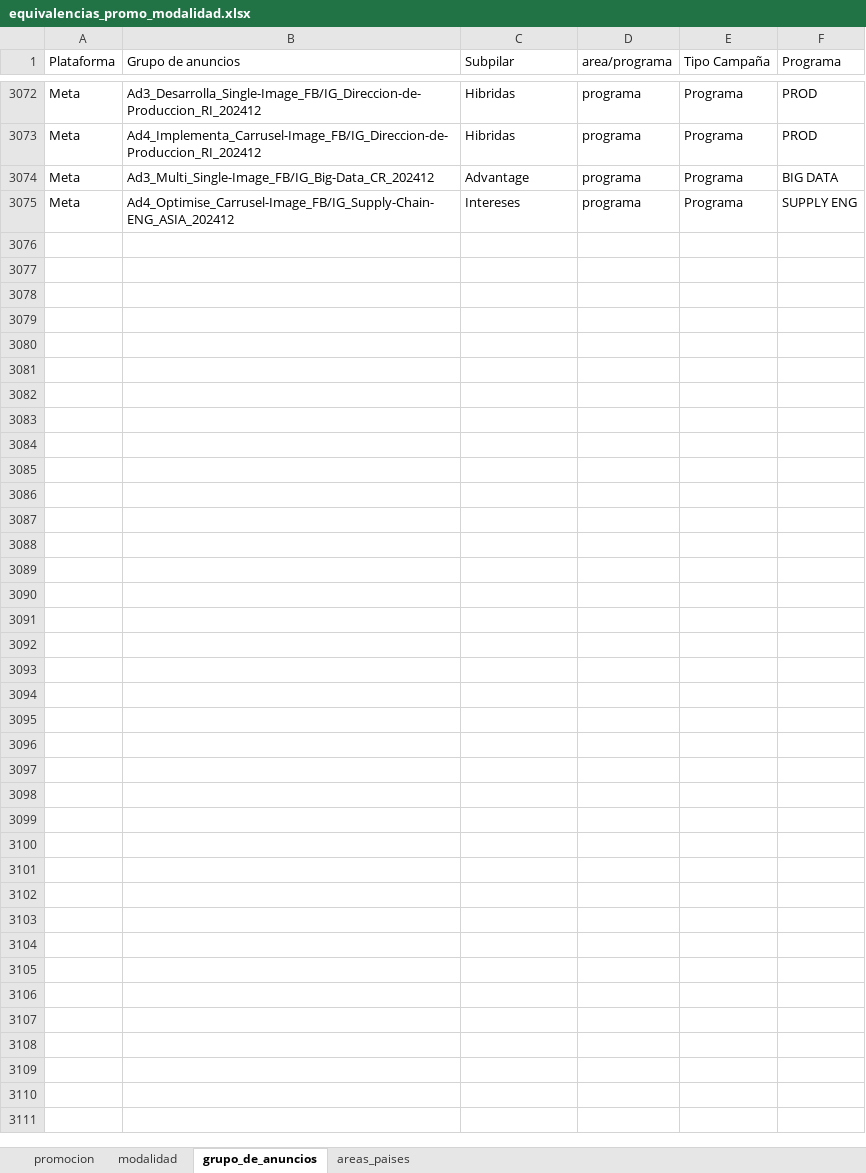
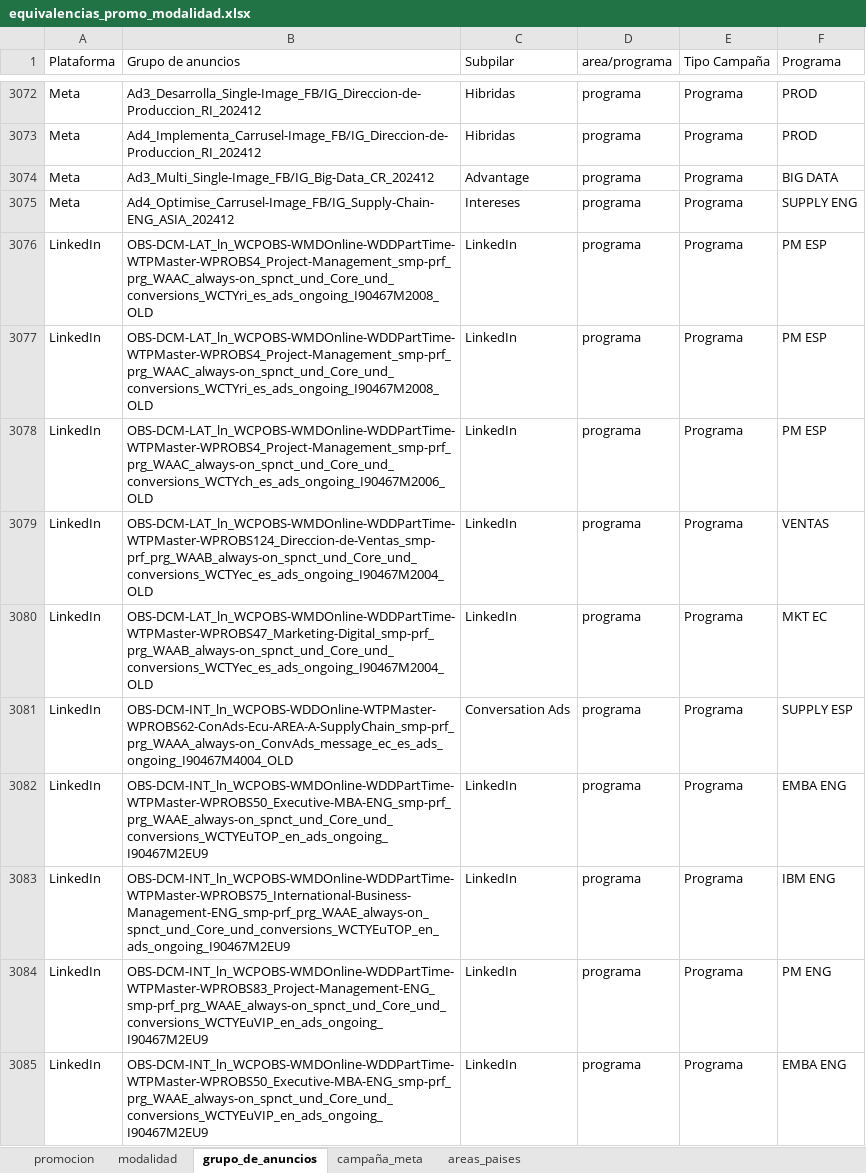
Before and after one commit to clorofilo/mkt_campaing_code_builder, an Excel workbook: data/equivalencias_promo_modalidad.xlsx, sheet grupo_de_anuncios, drawn as a sheet; only a part is shown, gaps mark what is left out; values as stored, in another font and other column widths than the file's, no borders; table styles not drawn; the diff covers the shown part only; the diff names each change by its address in the sheet, - before the commit and + after, or states it on an @@ line.

Commit message:
Add files via upload

```diff
--- a/data/equivalencias_promo_modalidad.xlsx (sheet grupo_de_anuncios)
+++ b/data/equivalencias_promo_modalidad.xlsx (sheet grupo_de_anuncios)
+sheet tab: campaña_meta
+row 3076: LinkedIn | OBS-DCM-LAT_ln_WCPOBS-WMDOnline-WDDPartTime-WTPMaster-WPROBS4_Project-Management_smp-prf_prg_WAAC_always-on_spnct_und_Core_und_conversions_WCTYri_es_ads_ongoing_I90467M2008_OLD | LinkedIn | programa | Programa | PM ESP
+row 3077: LinkedIn | OBS-DCM-LAT_ln_WCPOBS-WMDOnline-WDDPartTime-WTPMaster-WPROBS4_Project-Management_smp-prf_prg_WAAC_always-on_spnct_und_Core_und_conversions_WCTYri_es_ads_ongoing_I90467M2008_OLD | LinkedIn | programa | Programa | PM ESP
+row 3078: LinkedIn | OBS-DCM-LAT_ln_WCPOBS-WMDOnline-WDDPartTime-WTPMaster-WPROBS4_Project-Management_smp-prf_prg_WAAC_always-on_spnct_und_Core_und_conversions_WCTYch_es_ads_ongoing_I90467M2006_OLD | LinkedIn | programa | Programa | PM ESP
+row 3079: LinkedIn | OBS-DCM-LAT_ln_WCPOBS-WMDOnline-WDDPartTime-WTPMaster-WPROBS124_Direccion-de-Ventas_smp-prf_prg_WAAB_always-on_spnct_und_Core_und_conversions_WCTYec_es_ads_ongoing_I90467M2004_OLD | LinkedIn | programa | Programa | VENTAS
+row 3080: LinkedIn | OBS-DCM-LAT_ln_WCPOBS-WMDOnline-WDDPartTime-WTPMaster-WPROBS47_Marketing-Digital_smp-prf_prg_WAAB_always-on_spnct_und_Core_und_conversions_WCTYec_es_ads_ongoing_I90467M2004_OLD | LinkedIn | programa | Programa | MKT EC
+row 3081: LinkedIn | OBS-DCM-INT_ln_WCPOBS-WDDOnline-WTPMaster-WPROBS62-ConAds-Ecu-AREA-A-SupplyChain_smp-prf_prg_WAAA_always-on_ConvAds_message_ec_es_ads_ongoing_I90467M4004_OLD | Conversation Ads | programa | Programa | SUPPLY ESP
+row 3082: LinkedIn | OBS-DCM-INT_ln_WCPOBS-WMDOnline-WDDPartTime-WTPMaster-WPROBS50_Executive-MBA-ENG_smp-prf_prg_WAAE_always-on_spnct_und_Core_und_conversions_WCTYEuTOP_en_ads_ongoing_I90467M2EU9 | LinkedIn | programa | Programa | EMBA ENG
+row 3083: LinkedIn | OBS-DCM-INT_ln_WCPOBS-WMDOnline-WDDPartTime-WTPMaster-WPROBS75_International-Business-Management-ENG_smp-prf_prg_WAAE_always-on_spnct_und_Core_und_conversions_WCTYEuTOP_en_ads_ongoing_I90467M2EU9 | LinkedIn | programa | Programa | IBM ENG
+row 3084: LinkedIn | OBS-DCM-INT_ln_WCPOBS-WMDOnline-WDDPartTime-WTPMaster-WPROBS83_Project-Management-ENG_smp-prf_prg_WAAE_always-on_spnct_und_Core_und_conversions_WCTYEuVIP_en_ads_ongoing_I90467M2EU9 | LinkedIn | programa | Programa | PM ENG
+row 3085: LinkedIn | OBS-DCM-INT_ln_WCPOBS-WMDOnline-WDDPartTime-WTPMaster-WPROBS50_Executive-MBA-ENG_smp-prf_prg_WAAE_always-on_spnct_und_Core_und_conversions_WCTYEuVIP_en_ads_ongoing_I90467M2EU9 | LinkedIn | programa | Programa | EMBA ENG
```
Also changed, not shown: 58 added rows and 7 edited cells elsewhere in this sheet, sheet promocion, sheet modalidad.
